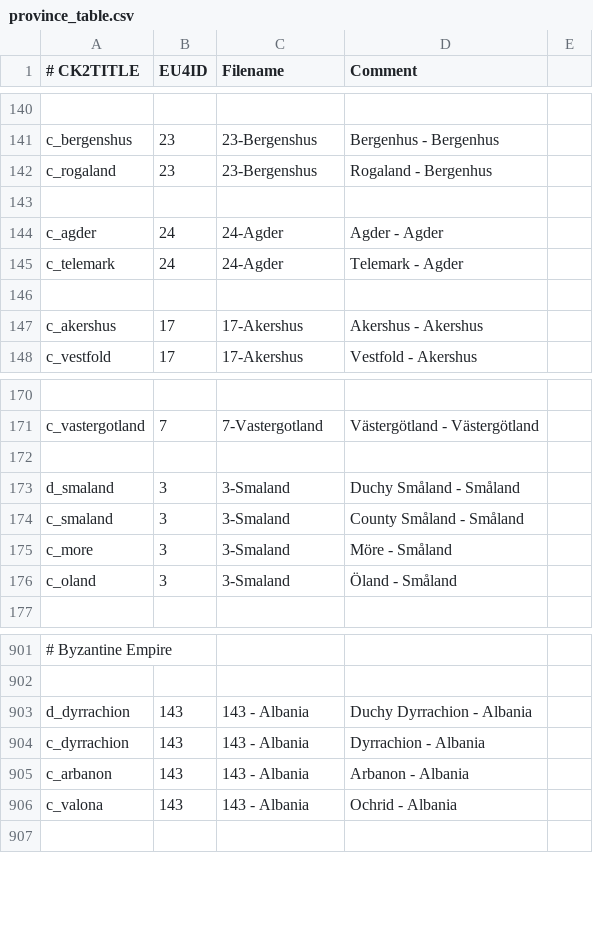
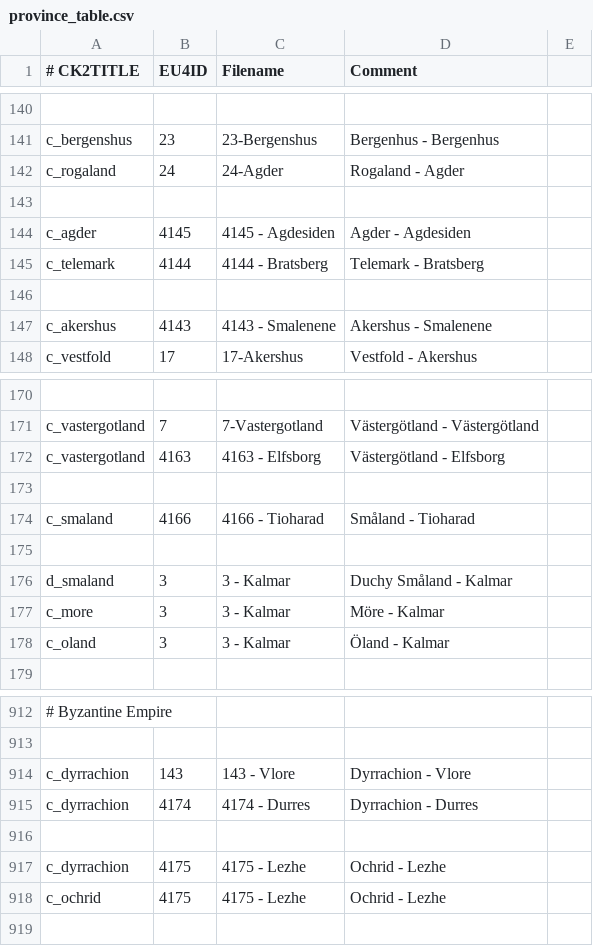
Before and after one commit to TheMarmottin/Converter, a CSV file: Converter/eu4_converter/province_table.csv, drawn as a sheet; only a part is shown, gaps mark what is left out; removed rows and columns are numbered as before the commit, all else as after; the diff covers the shown part only; the diff names each change by its address in the sheet, - before the commit and + after, or states it on an @@ line.

Commit message:
2.6.3 compatch (except province_table_new)

```diff
--- a/Converter/eu4_converter/province_table.csv
+++ b/Converter/eu4_converter/province_table.csv
-B142 (EU4ID): 23
+B142 (EU4ID): 24
-C142 (Filename): 23-Bergenshus
+C142 (Filename): 24-Agder
-D142 (Comment): Rogaland - Bergenhus
+D142 (Comment): Rogaland - Agder
-B144 (EU4ID): 24
+B144 (EU4ID): 4145
-C144 (Filename): 24-Agder
+C144 (Filename): 4145 - Agdesiden
-D144 (Comment): Agder - Agder
+D144 (Comment): Agder - Agdesiden
-B145 (EU4ID): 24
+B145 (EU4ID): 4144
-C145 (Filename): 24-Agder
+C145 (Filename): 4144 - Bratsberg
-D145 (Comment): Telemark - Agder
+D145 (Comment): Telemark - Bratsberg
-B147 (EU4ID): 17
+B147 (EU4ID): 4143
-C147 (Filename): 17-Akershus
+C147 (Filename): 4143 - Smalenene
-D147 (Comment): Akershus - Akershus
+D147 (Comment): Akershus - Smalenene
-row 172: (empty)
+row 172: c_vastergotland | 4163 | 4163 - Elfsborg | Västergötland - Elfsborg
+row 173: (empty)
+row 174: c_smaland | 4166 | 4166 - Tioharad | Småland - Tioharad
+row 175: (empty)
-C176 (Filename): 3-Smaland
+C176 (Filename): 3 - Kalmar
-D176 (Comment): Duchy Småland - Småland
+D176 (Comment): Duchy Småland - Kalmar
-row 174: c_smaland | 3 | 3-Smaland | County Småland - Småland
-C177:C178 (Filename): 3-Smaland
+C177:C178 (Filename): 3 - Kalmar
-D177 (Comment): Möre - Småland
+D177 (Comment): Möre - Kalmar
-D178 (Comment): Öland - Småland
+D178 (Comment): Öland - Kalmar
-row 903: d_dyrrachion | 143 | 143 - Albania | Duchy Dyrrachion - Albania
-C914 (Filename): 143 - Albania
+C914 (Filename): 143 - Vlore
-D914 (Comment): Dyrrachion - Albania
+D914 (Comment): Dyrrachion - Vlore
-row 905: c_arbanon | 143 | 143 - Albania | Arbanon - Albania
+row 915: c_dyrrachion | 4174 | 4174 - Durres | Dyrrachion - Durres
-row 916: c_valona | 143 | 143 - Albania | Ochrid - Albania
+row 916: (empty)
+row 917: c_dyrrachion | 4175 | 4175 - Lezhe | Ochrid - Lezhe
+row 918: c_ochrid | 4175 | 4175 - Lezhe | Ochrid - Lezhe
```
Also changed, not shown: 14 added rows, 1 removed row and 17 edited cells elsewhere in this file, Converter/eu4_converter/government_table.csv, Converter/eu4_converter/nation_table.csv.
